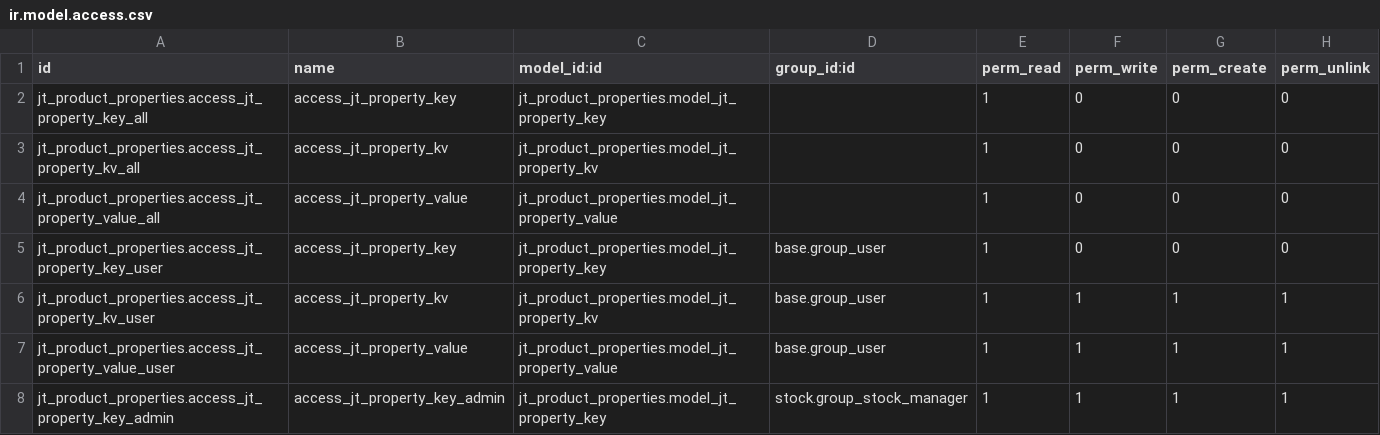
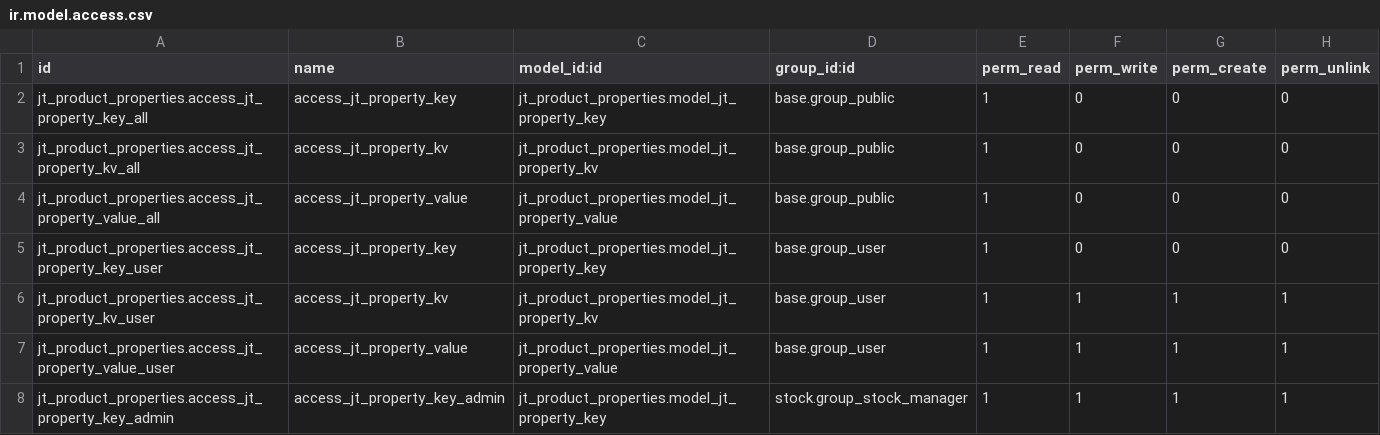
Before and after one commit to jwaes/jt_product_properties, a CSV file: security/ir.model.access.csv, drawn as a sheet.

Commit message:
security public

```diff
--- a/security/ir.model.access.csv
+++ b/security/ir.model.access.csv
@@ -1,5 +1,5 @@
 id,name,model_id:id,group_id:id,perm_read,perm_write,perm_create,perm_unlink
-jt_product_properties.access_jt_property_key_all,access_jt_property_key,jt_product_properties.model_jt_property_key,,1,0,0,0
-jt_product_properties.access_jt_property_kv_all,access_jt_property_kv,jt_product_properties.model_jt_property_kv,,1,0,0,0
-jt_product_properties.access_jt_property_value_all,access_jt_property_value,jt_product_properties.model_jt_property_value,,1,0,0,0
+jt_product_properties.access_jt_property_key_all,access_jt_property_key,jt_product_properties.model_jt_property_key,base.group_public,1,0,0,0
+jt_product_properties.access_jt_property_kv_all,access_jt_property_kv,jt_product_properties.model_jt_property_kv,base.group_public,1,0,0,0
+jt_product_properties.access_jt_property_value_all,access_jt_property_value,jt_product_properties.model_jt_property_value,base.group_public,1,0,0,0
 jt_product_properties.access_jt_property_key_user,access_jt_property_key,jt_product_properties.model_jt_property_key,base.group_user,1,0,0,0
```
